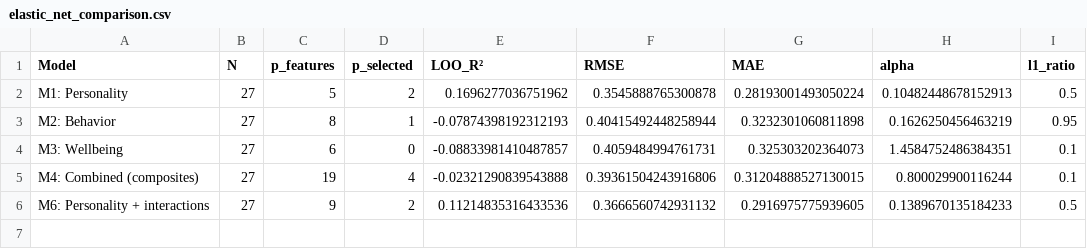
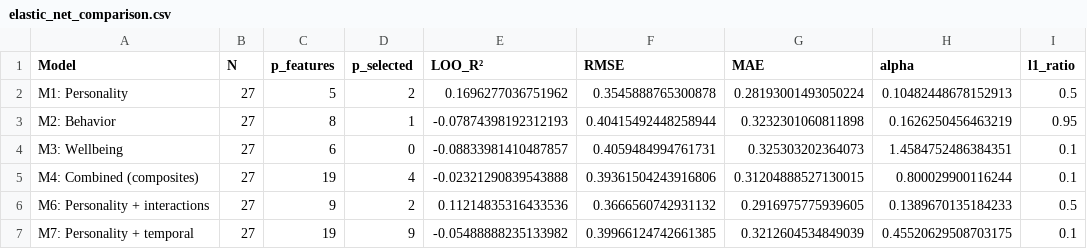
Before and after one commit to arnold117/multimodal-depression-detection, a CSV file: results/tables/elastic_net_comparison.csv, drawn as a sheet; the diff names each change by its address in the sheet, - before the commit and + after, or states it on an @@ line.

Commit message:
feat: Phase 8 — weekly temporal trend features (42 features, M7 model)
Extract behavioral slope/CV/delta from 8 sensing modalities at weekly
granularity. M7 (Personality + temporal) R²=-0.055, confirming behavioral
trends do not improve GPA prediction beyond personality alone.

```diff
--- a/results/tables/elastic_net_comparison.csv
+++ b/results/tables/elastic_net_comparison.csv
+row 7: M7: Personality + temporal | 27 | 19 | 9 | -0.05488888235133982 | 0.39966124742661385 | 0.3212604534849039 | 0.45520629508703175 | 0.1
```
Also changed, not shown: 10 other files.
